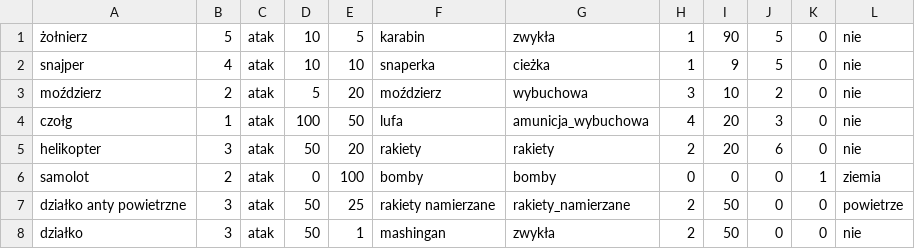
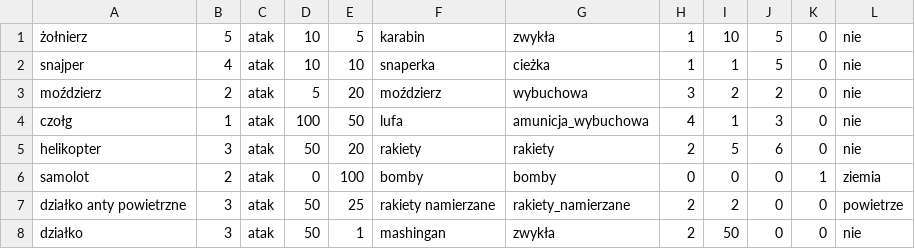
Before and after one commit to SubDraconis/gra-kartowa, a CSV file: karty.csv, drawn as a sheet.

```diff
--- a/karty.csv
+++ b/karty.csv
@@ -1,8 +1,8 @@
-żołnierz,5,atak,10,5,karabin,zwykła,1,90,5,0,nie
-snajper,4,atak,10,10,snaperka,cieżka,1,9,5,0,nie
-moździerz,2,atak,5,20,moździerz,wybuchowa,3,10,2,0,nie
-czołg,1,atak,100,50,lufa,amunicja_wybuchowa,4,20,3,0,nie
-helikopter,3,atak,50,20,rakiety,rakiety,2,20,6,0,nie
+żołnierz,5,atak,10,5,karabin,zwykła,1,10,5,0,nie
+snajper,4,atak,10,10,snaperka,cieżka,1,1,5,0,nie
+moździerz,2,atak,5,20,moździerz,wybuchowa,3,2,2,0,nie
+czołg,1,atak,100,50,lufa,amunicja_wybuchowa,4,1,3,0,nie
+helikopter,3,atak,50,20,rakiety,rakiety,2,5,6,0,nie
 samolot,2,atak,0,100,bomby,bomby,0,0,0,1,ziemia
-działko anty powietrzne,3,atak,50,25,rakiety namierzane,rakiety_namierzane,2,50,0,0,powietrze
+działko anty powietrzne,3,atak,50,25,rakiety namierzane,rakiety_namierzane,2,2,0,0,powietrze
 działko,3,atak,50,1,mashingan,zwykła,2,50,0,0,nie
```
Also changed, not shown: 1 other file.
